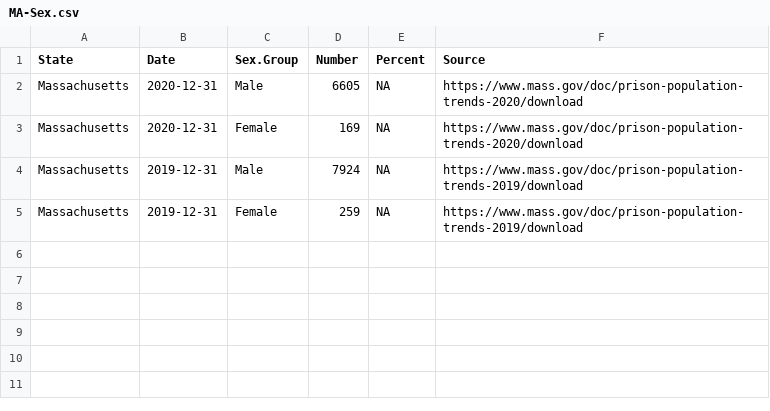
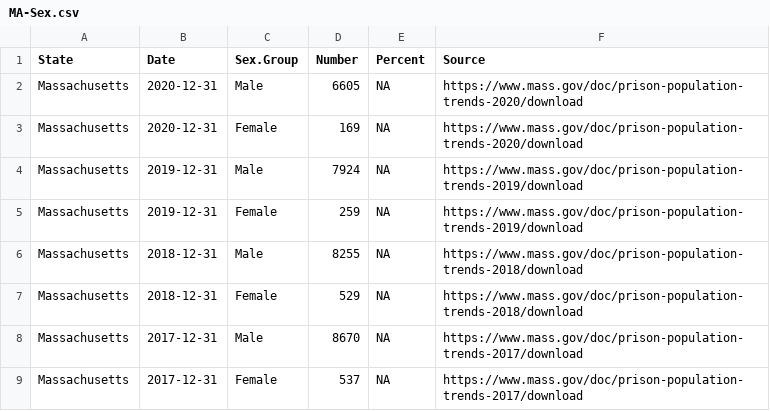
Before and after one commit to uclalawcovid19behindbars/custodial_mortality_project, a CSV file: Data/Raw/Demographics/Distinct/MA-Sex.csv, drawn as a sheet; the diff names each change by its address in the sheet, - before the commit and + after, or states it on an @@ line.

```diff
--- a/Data/Raw/Demographics/Distinct/MA-Sex.csv
+++ b/Data/Raw/Demographics/Distinct/MA-Sex.csv
+row 6: Massachusetts | 2018-12-31 | Male | 8255 | NA | https://www.mass.gov/doc/prison-population-trends-2018/download
+row 7: Massachusetts | 2018-12-31 | Female | 529 | NA | https://www.mass.gov/doc/prison-population-trends-2018/download
+row 8: Massachusetts | 2017-12-31 | Male | 8670 | NA | https://www.mass.gov/doc/prison-population-trends-2017/download
+row 9: Massachusetts | 2017-12-31 | Female | 537 | NA | https://www.mass.gov/doc/prison-population-trends-2017/download
```
Also changed, not shown: Data/Raw/Demographics/Distinct/MA-Age.csv.
